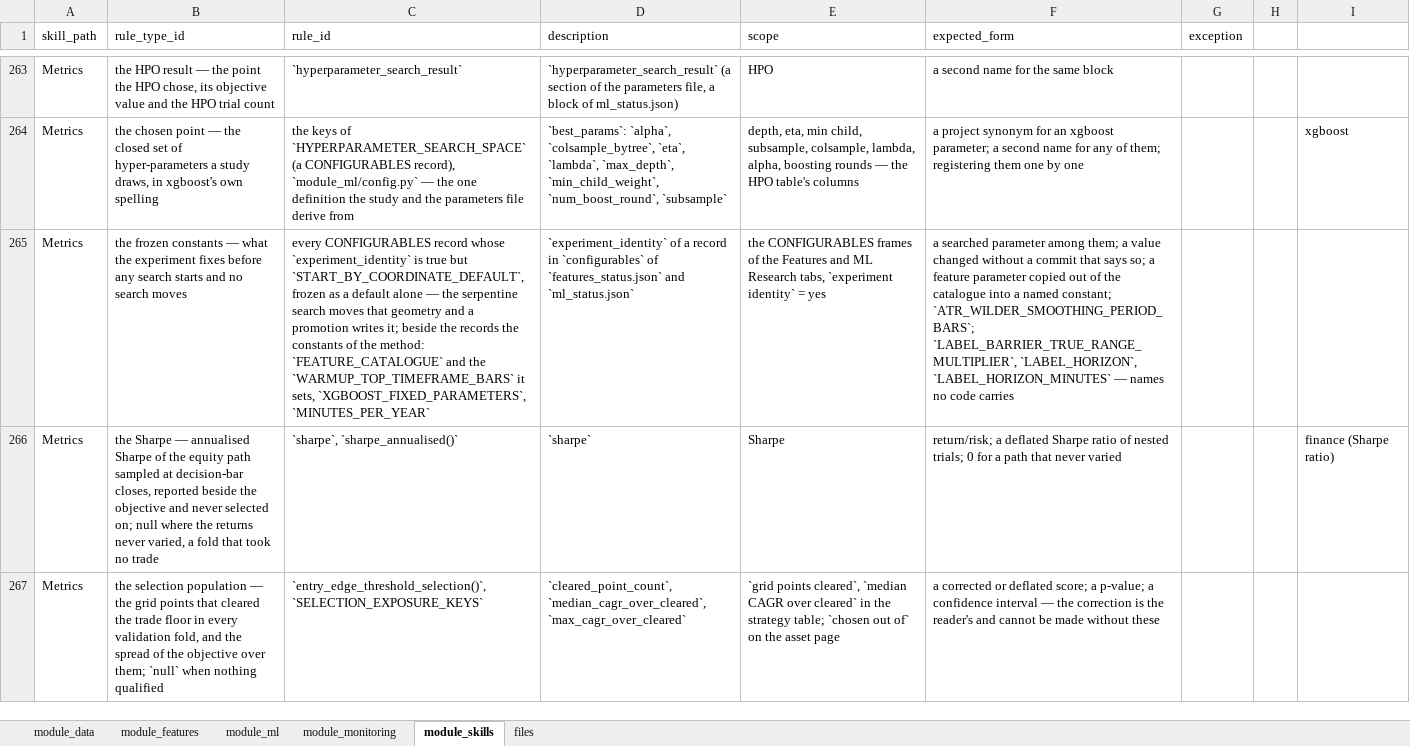
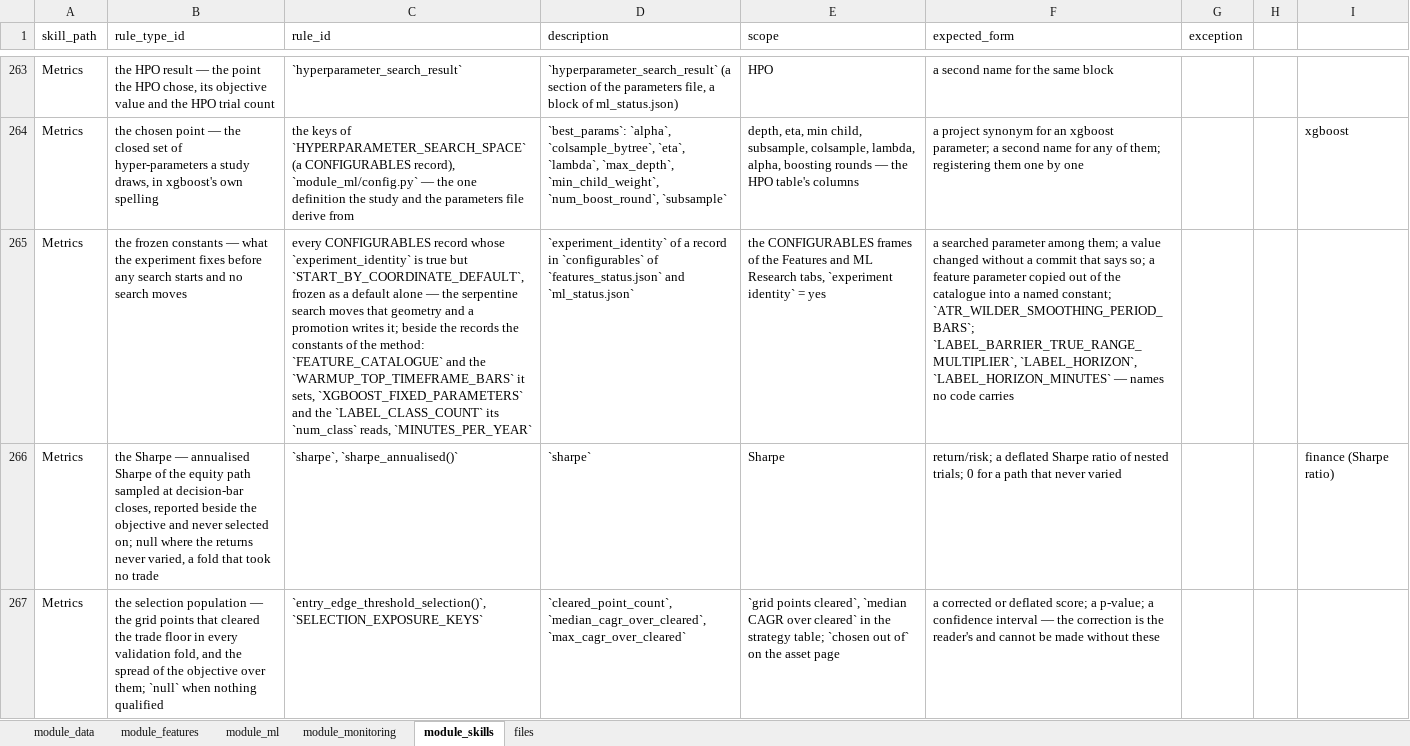
Before and after one commit to flak92/LIORA-MLOps-Portfolio, an Excel workbook: module_skills/skills_sheet.xlsx, sheet module_skills, drawn as a sheet; only a part is shown, gaps mark what is left out; values as stored, in another font and other column widths than the file's, no borders; the diff names each change by its address in the sheet, - before the commit and + after, or states it on an @@ line.

Commit message:
Name the strategy's, training's and validation's rows, as the crawl asked
The crawl's findings on the rest of the ML layer; no number moves. Index
arrays take the <population>_rows form (decision_rows, taken_rows,
sample_rows, scoring_block_rows, training_rows, scoring_rows) and a fold's
decision instants are fold_decision_ts; the backtest walks
entry_offset_minutes and exit_offset_minutes instead of i and j; the
selection reads signals_by_fold; training carries best_params, the
register's name, writes write_oos_predictions(), the family's own, counts
eligible_event_count and reads sample_valid where it said trainable; the
Sharpe ratio divides by bar_return_standard_deviation. The class count
written twice as 3 is LABEL_CLASS_COUNT in module_ml/config.py, which
XGBoost's num_class and the class prior both read. The ML terminal counts
complete_artifact_set_count, and every tui.py sizes a choice in height_lines.

```diff
--- a/module_skills/skills_sheet.xlsx (sheet module_skills)
+++ b/module_skills/skills_sheet.xlsx (sheet module_skills)
-C265 (rule_id): …it sets, `XGBOOST_FIXED_PARAMETERS`, `MINUTES_PER_YEAR`
+C265 (rule_id): …it sets, `XGBOOST_FIXED_PARAMETERS` and the `LABEL_CLASS_COUNT` its `num_class` reads, `MINUTES_PER_YEAR`
```
Also changed, not shown: 12 other files.
